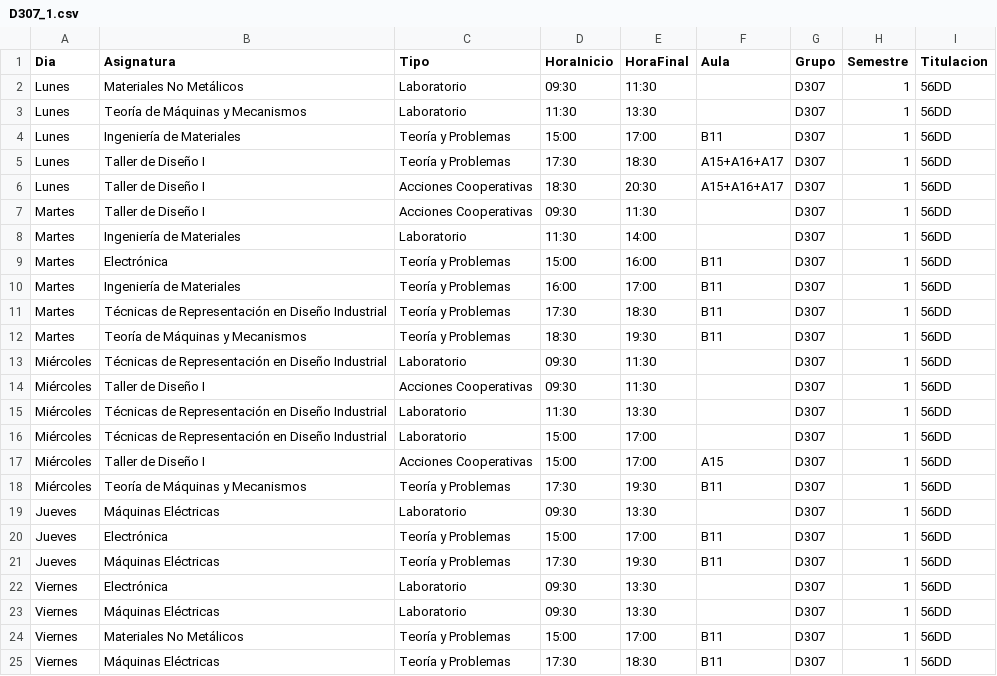
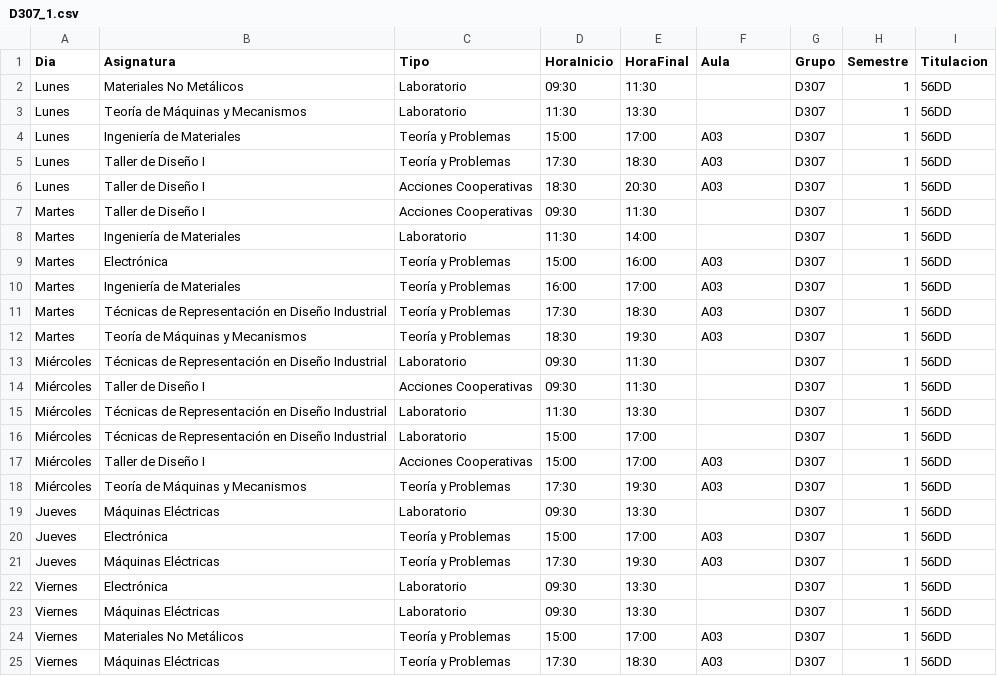
Before and after one commit to SOA-ETSIDI/horarios, a CSV file: csv/D307_1.csv, drawn as a sheet.

Commit message:
Actualiza horarios y aulas

```diff
--- a/csv/D307_1.csv
+++ b/csv/D307_1.csv
@@ -3,11 +3,11 @@
 "Lunes";"Teoría de Máquinas y Mecanismos";"Laboratorio";"11:30";"13:30";"";"D307";1;"56DD"
-"Lunes";"Ingeniería de Materiales";"Teoría y Problemas";"15:00";"17:00";"B11";"D307";1;"56DD"
-"Lunes";"Taller de Diseño I";"Teoría y Problemas";"17:30";"18:30";"A15+A16+A17";"D307";1;"56DD"
-"Lunes";"Taller de Diseño I";"Acciones Cooperativas";"18:30";"20:30";"A15+A16+A17";"D307";1;"56DD"
+"Lunes";"Ingeniería de Materiales";"Teoría y Problemas";"15:00";"17:00";"A03";"D307";1;"56DD"
+"Lunes";"Taller de Diseño I";"Teoría y Problemas";"17:30";"18:30";"A03";"D307";1;"56DD"
+"Lunes";"Taller de Diseño I";"Acciones Cooperativas";"18:30";"20:30";"A03";"D307";1;"56DD"
 "Martes";"Taller de Diseño I";"Acciones Cooperativas";"09:30";"11:30";"";"D307";1;"56DD"
 "Martes";"Ingeniería de Materiales";"Laboratorio";"11:30";"14:00";"";"D307";1;"56DD"
-"Martes";"Electrónica";"Teoría y Problemas";"15:00";"16:00";"B11";"D307";1;"56DD"
-"Martes";"Ingeniería de Materiales";"Teoría y Problemas";"16:00";"17:00";"B11";"D307";1;"56DD"
-"Martes";"Técnicas de Representación en Diseño Industrial";"Teoría y Problemas";"17:30";"18:30";"B11";"D307";1;"56DD"
-"Martes";"Teoría de Máquinas y Mecanismos";"Teoría y Problemas";"18:30";"19:30";"B11";"D307";1;"56DD"
+"Martes";"Electrónica";"Teoría y Problemas";"15:00";"16:00";"A03";"D307";1;"56DD"
+"Martes";"Ingeniería de Materiales";"Teoría y Problemas";"16:00";"17:00";"A03";"D307";1;"56DD"
+"Martes";"Técnicas de Representación en Diseño Industrial";"Teoría y Problemas";"17:30";"18:30";"A03";"D307";1;"56DD"
+"Martes";"Teoría de Máquinas y Mecanismos";"Teoría y Problemas";"18:30";"19:30";"A03";"D307";1;"56DD"
 "Miércoles";"Técnicas de Representación en Diseño Industrial";"Laboratorio";"09:30";"11:30";"";"D307";1;"56DD"
@@ -16,10 +16,10 @@
 "Miércoles";"Técnicas de Representación en Diseño Industrial";"Laboratorio";"15:00";"17:00";"";"D307";1;"56DD"
-"Miércoles";"Taller de Diseño I";"Acciones Cooperativas";"15:00";"17:00";"A15";"D307";1;"56DD"
-"Miércoles";"Teoría de Máquinas y Mecanismos";"Teoría y Problemas";"17:30";"19:30";"B11";"D307";1;"56DD"
+"Miércoles";"Taller de Diseño I";"Acciones Cooperativas";"15:00";"17:00";"A03";"D307";1;"56DD"
+"Miércoles";"Teoría de Máquinas y Mecanismos";"Teoría y Problemas";"17:30";"19:30";"A03";"D307";1;"56DD"
 "Jueves";"Máquinas Eléctricas";"Laboratorio";"09:30";"13:30";"";"D307";1;"56DD"
-"Jueves";"Electrónica";"Teoría y Problemas";"15:00";"17:00";"B11";"D307";1;"56DD"
-"Jueves";"Máquinas Eléctricas";"Teoría y Problemas";"17:30";"19:30";"B11";"D307";1;"56DD"
+"Jueves";"Electrónica";"Teoría y Problemas";"15:00";"17:00";"A03";"D307";1;"56DD"
+"Jueves";"Máquinas Eléctricas";"Teoría y Problemas";"17:30";"19:30";"A03";"D307";1;"56DD"
 "Viernes";"Electrónica";"Laboratorio";"09:30";"13:30";"";"D307";1;"56DD"
 "Viernes";"Máquinas Eléctricas";"Laboratorio";"09:30";"13:30";"";"D307";1;"56DD"
-"Viernes";"Materiales No Metálicos";"Teoría y Problemas";"15:00";"17:00";"B11";"D307";1;"56DD"
-"Viernes";"Máquinas Eléctricas";"Teoría y Problemas";"17:30";"18:30";"B11";"D307";1;"56DD"
+"Viernes";"Materiales No Metálicos";"Teoría y Problemas";"15:00";"17:00";"A03";"D307";1;"56DD"
+"Viernes";"Máquinas Eléctricas";"Teoría y Problemas";"17:30";"18:30";"A03";"D307";1;"56DD"
```
Also changed, not shown: 4 other files.
